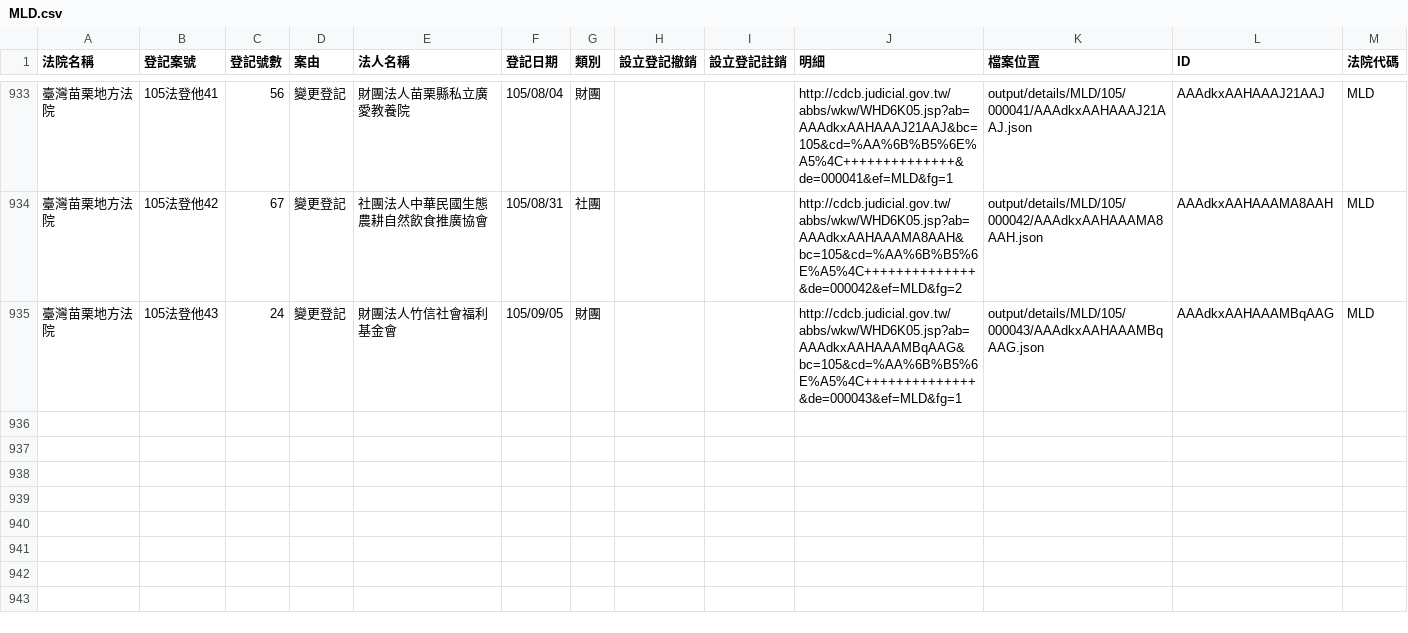
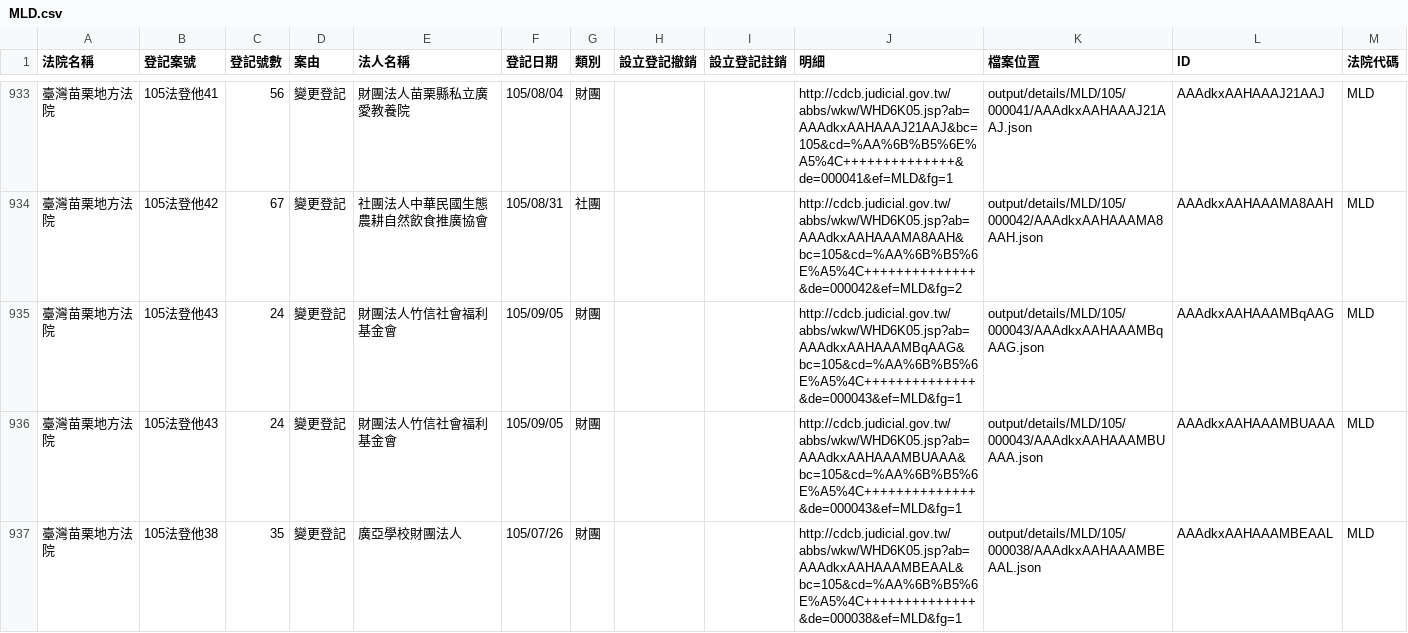
Before and after one commit to longhsiung/foundationtw, a CSV file: output/lists/MLD.csv, drawn as a sheet; only a part is shown, gaps mark what is left out.

Commit message:
update datasets @ 2016-09-24 02:00:01

```diff
--- a/output/lists/MLD.csv
+++ b/output/lists/MLD.csv
@@ -935 +935,3 @@
 臺灣苗栗地方法院,105法登他43,24,變更登記,財團法人竹信社會福利基金會,105/09/05,財團,,,http://cdcb.judicial.gov.tw/abbs/wkw/WHD6K05.jsp?ab=AAAdkxAAHAAAMBqAAG&bc=105&cd=%AA%6B%B5%6E%A5%4C++++++++++++++&de=000043&ef=MLD&fg=1,output/details/MLD/105/000043/AAAdkxAAHAAAMBqAAG.json,AAAdkxAAHAAAMBqAAG,MLD
+臺灣苗栗地方法院,105法登他43,24,變更登記,財團法人竹信社會福利基金會,105/09/05,財團,,,http://cdcb.judicial.gov.tw/abbs/wkw/WHD6K05.jsp?ab=AAAdkxAAHAAAMBUAAA&bc=105&cd=%AA%6B%B5%6E%A5%4C++++++++++++++&de=000043&ef=MLD&fg=1,output/details/MLD/105/000043/AAAdkxAAHAAAMBUAAA.json,AAAdkxAAHAAAMBUAAA,MLD
+臺灣苗栗地方法院,105法登他38,35,變更登記,廣亞學校財團法人,105/07/26,財團,,,http://cdcb.judicial.gov.tw/abbs/wkw/WHD6K05.jsp?ab=AAAdkxAAHAAAMBEAAL&bc=105&cd=%AA%6B%B5%6E%A5%4C++++++++++++++&de=000038&ef=MLD&fg=1,output/details/MLD/105/000038/AAAdkxAAHAAAMBEAAL.json,AAAdkxAAHAAAMBEAAL,MLD
```
Also changed, not shown: output/lists/CHD.csv, output/lists/KLD.csv, 43 other files.
